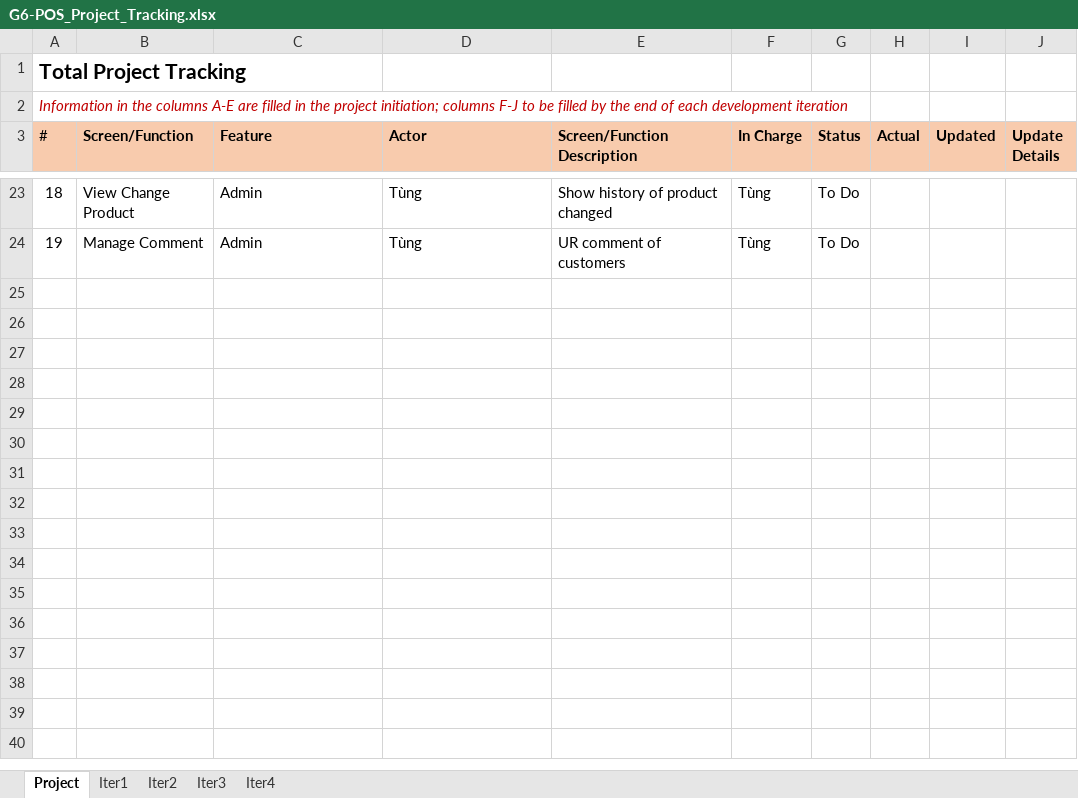
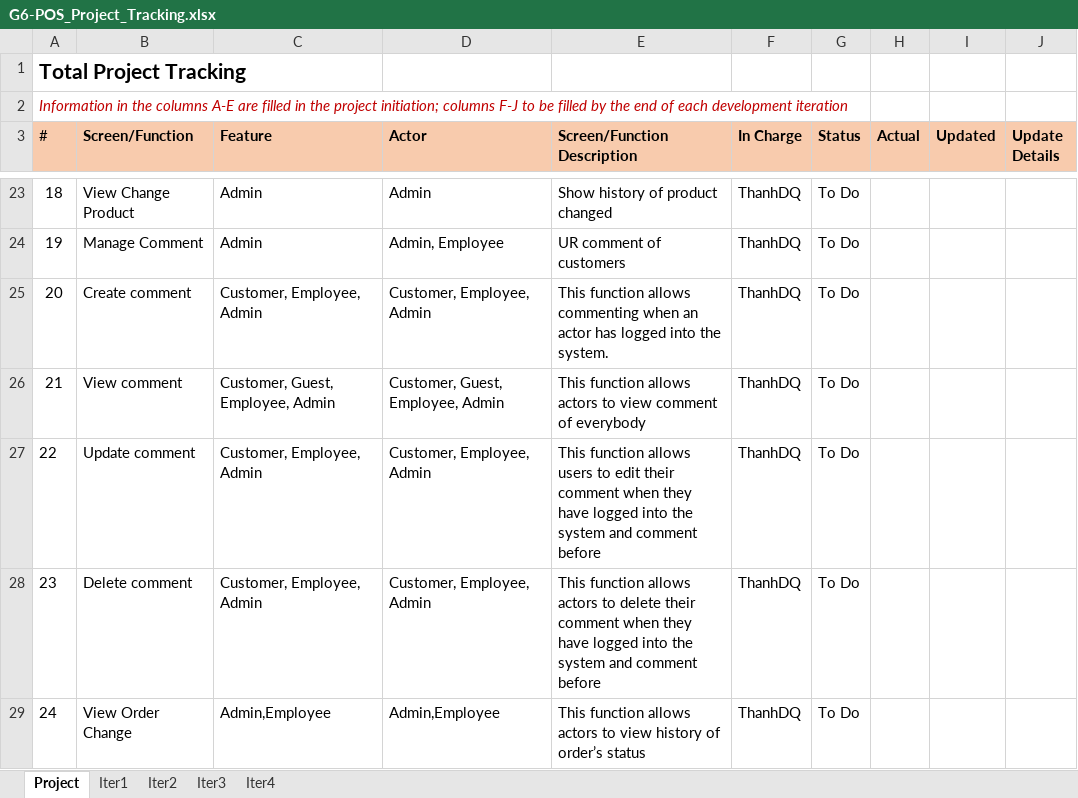
Before and after one commit to L1N6/Project-OnlineShop, an Excel workbook: Doc/G6-POS_Project_Tracking.xlsx, sheet Project, drawn as a sheet; only a part is shown, gaps mark what is left out; values as stored, in another font and other column widths than the file's, no borders; ↵ is a line break in a cell; the diff covers the shown part only; the diff names each change by its address in the sheet, - before the commit and + after, or states it on an @@ line.

```diff
--- a/Doc/G6-POS_Project_Tracking.xlsx (sheet Project)
+++ b/Doc/G6-POS_Project_Tracking.xlsx (sheet Project)
-D23 (Actor): Tùng
+D23 (Actor): Admin
-F23:F24 (In Charge): Tùng
+F23:F24 (In Charge): ThanhDQ
-D24 (Actor): Tùng
+D24 (Actor): Admin, Employee
+row 25: 20 | Create comment | Customer, Employee, ↵ Admin | Customer, Employee, ↵ Admin | This function allows commenting when an actor has logged into the system. | ThanhDQ | To Do
+row 26: 21 | View comment | Customer, Guest, Employee, Admin | Customer, Guest, Employee, Admin | This function allows actors to view comment of everybody | ThanhDQ | To Do
+row 27: 22 | Update comment | Customer, Employee, Admin | Customer, Employee, Admin | This function allows users to edit their comment when they have logged into the system and comment before | ThanhDQ | To Do
+row 28: 23 | Delete comment | Customer, Employee, Admin | Customer, Employee, Admin | This function allows actors to delete their comment when they have logged into the system and comment before | ThanhDQ | To Do
+row 29: 24 | View Order Change | Admin,Employee | Admin,Employee | This function allows actors to view history of order’s status | ThanhDQ | To Do
```
Also changed, not shown: 66 edited cells elsewhere in this sheet, sheet Iter4, 6 other files.
